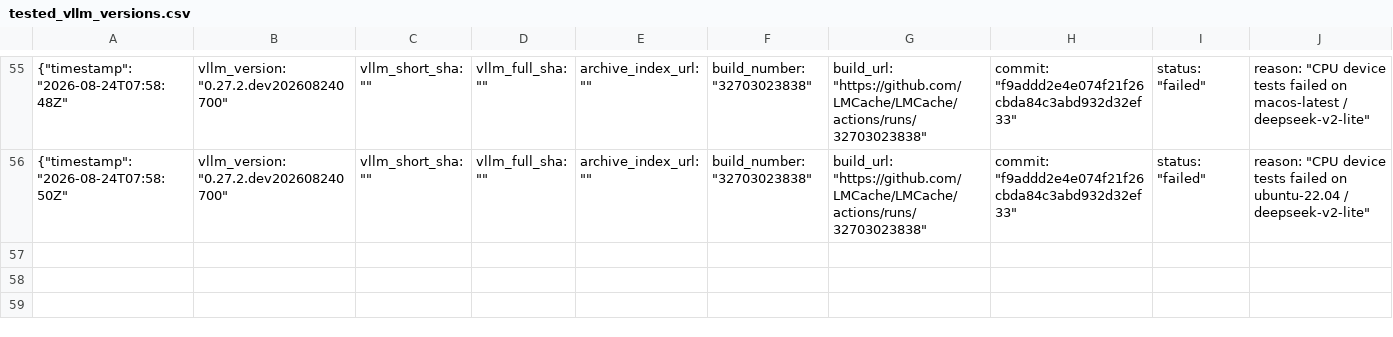
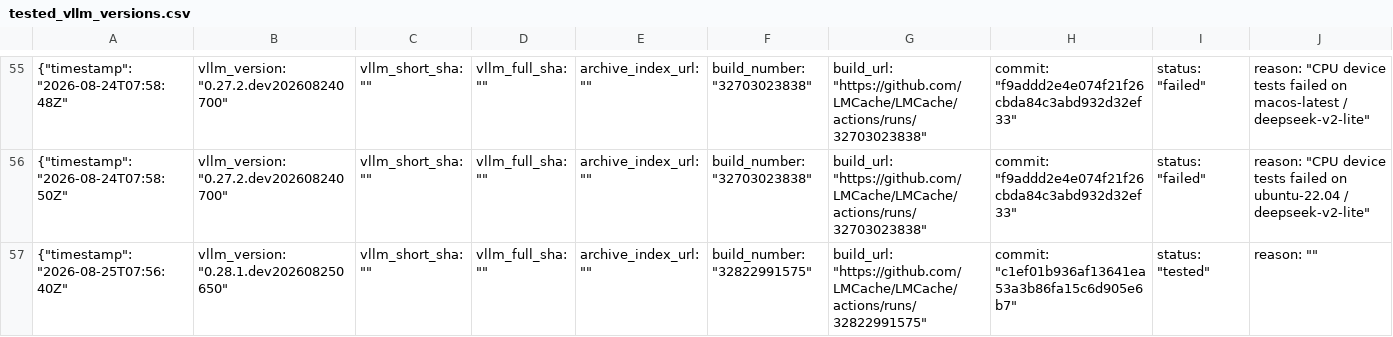
Before and after one commit to LMCache/LMCache, a CSV file: tested_vllm_versions.csv, drawn as a sheet; only a part is shown, gaps mark what is left out; rows hold the shown columns only; the diff names each change by its address in the sheet, - before the commit and + after, or states it on an @@ line.

Commit message:
Pin vLLM nightly (tested): 0.28.1.dev202608250650

```diff
--- a/tested_vllm_versions.csv
+++ b/tested_vllm_versions.csv
+row 57: {"timestamp": "2026-08-25T07:56:40Z" | vllm_version: "0.28.1.dev202608250650" | vllm_short_sha: "" | vllm_full_sha: "" | archive_index_url: "" | build_number: "32822991575" | build_url: "https://github.com/LMCache/LMCache/actions/runs/32822991575" | commit: "c1ef01b936af13641ea53a3b86fa15c6d905e6b7" | status: "tested" | reason: ""
```
Also changed, not shown: 1 other file.
